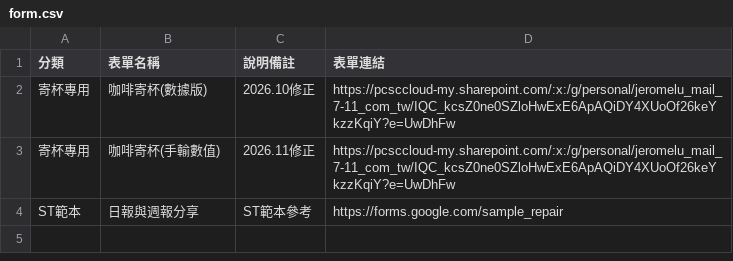
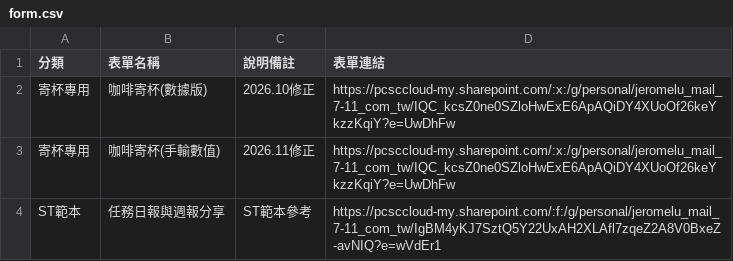
Before and after one commit to jeromeluz/711barcode, a CSV file: form.csv, drawn as a sheet.

Commit message:
Update form.csv

```diff
--- a/form.csv
+++ b/form.csv
@@ -3,2 +3,2 @@
 寄杯專用,咖啡寄杯(手輸數值),2026.11修正,https://pcsccloud-my.sharepoint.com/:x:/g/personal/jeromelu_mail_7-11_com_tw/IQC_kcsZ0ne0SZloHwExE6ApAQiDY4XUoOf26keYkzzKqiY?e=UwDhFw
-ST範本,日報與週報分享,ST範本參考,https://forms.google.com/sample_repair
+ST範本,任務日報與週報分享,ST範本參考,https://pcsccloud-my.sharepoint.com/:f:/g/personal/jeromelu_mail_7-11_com_tw/IgBM4yKJ7SztQ5Y22UxAH2XLAfl7zqeZ2A8V0BxeZ-avNIQ?e=wVdEr1
```
